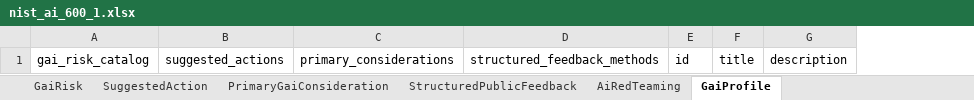
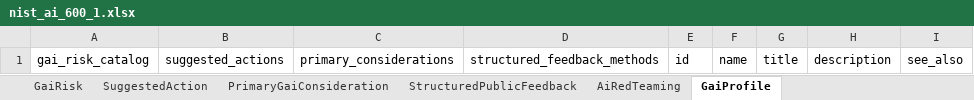
Before and after one commit to lmodel/nist-ai-600-1, an Excel workbook: project/excel/nist_ai_600_1.xlsx, sheet GaiProfile, drawn as a sheet; values as stored, in another font and other column widths than the file's, no borders; the diff names each change by its address in the sheet, - before the commit and + after, or states it on an @@ line.

```diff
--- a/project/excel/nist_ai_600_1.xlsx (sheet GaiProfile)
+++ b/project/excel/nist_ai_600_1.xlsx (sheet GaiProfile)
+column F, row 1: name
+column I, row 1: see_also
```
Also changed, not shown: sheet StructuredPublicFeedback, sheet AiRedTeaming, sheet SuggestedAction, sheet PrimaryGaiConsideration, sheet GaiRisk, 24 other files.
